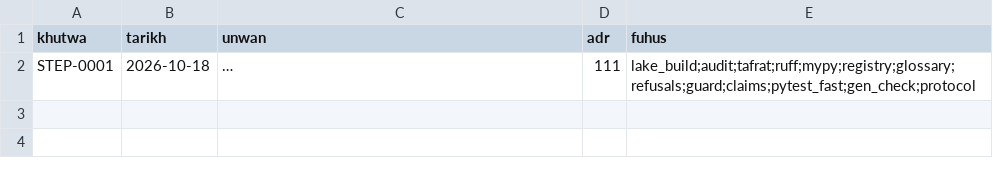
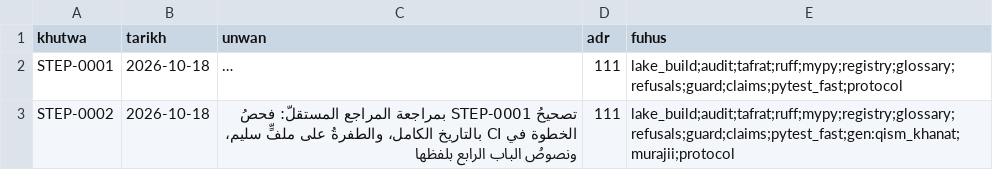
Before and after one commit to Saleh1967/Alghanem, a TSV file: docs/protocol/khutuwat.tsv, drawn as a sheet; long unchanged cells end in …; the diff names each change by its address in the sheet, - before the commit and + after, or states it on an @@ line.

```diff
--- a/docs/protocol/khutuwat.tsv
+++ b/docs/protocol/khutuwat.tsv
-E2 (fuhus): lake_build;audit;tafrat;ruff;mypy;registry;glossary;refusals;guard;claims;pytest_fast;gen_check;protocol
+E2 (fuhus): lake_build;audit;tafrat;ruff;mypy;registry;glossary;refusals;guard;claims;pytest_fast;protocol
+row 3: STEP-0002 | 2026-10-18 | تصحيحُ STEP-0001 بمراجعة المراجع المستقلّ: فحصُ الخطوة في CI بالتاريخ الكامل، والطفرةُ على ملفٍّ سليم، ونصوصُ الباب الرابع بلفظها | 111 | lake_build;audit;tafrat;ruff;mypy;registry;glossary;refusals;guard;claims;pytest_fast;gen:qism_khanat;murajii;protocol
```
Also changed, not shown: 7 other files.
